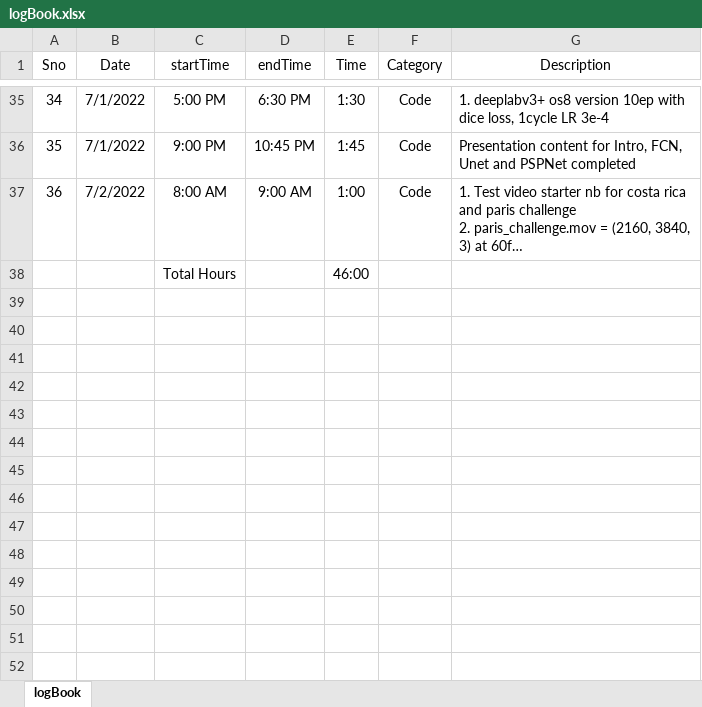
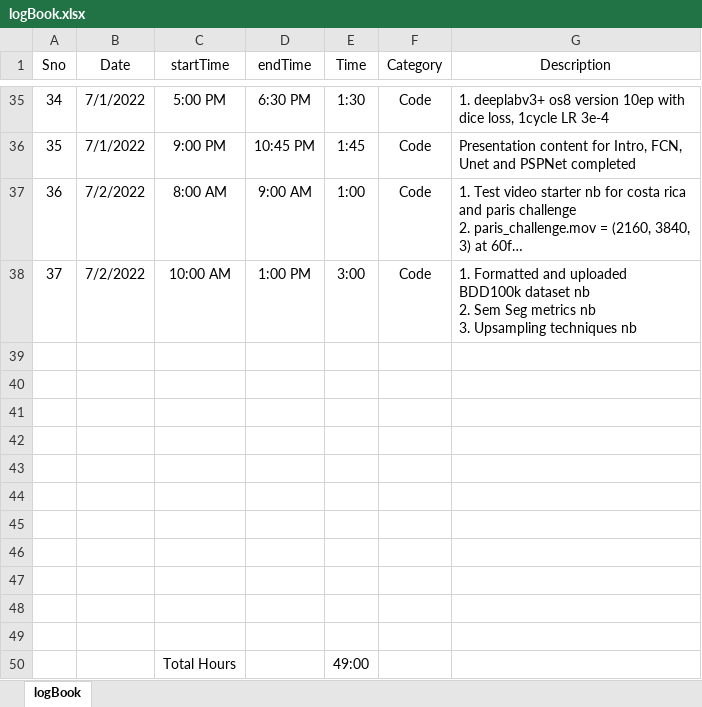
Before and after one commit to suryajayaraman/Semantic-Segmentation-using-Deep-Learning, an Excel workbook: logBook.xlsx, sheet logBook, drawn as a sheet; only a part is shown, gaps mark what is left out; long unchanged cells end in …; values as stored, in another font and other column widths than the file's, no borders; addresses are those after the commit; ↵ is a line break in a cell; the diff names each change by its address in the sheet, - before the commit and + after, or states it on an @@ line.

Commit message:
updated entries till 2pm 2nd july

```diff
--- a/logBook.xlsx (sheet logBook)
+++ b/logBook.xlsx (sheet logBook)
+row 38: 37 | 7/2/2022 | 10:00 AM | 1:00 PM | 3:00 | Code | 1. Formatted and uploaded BDD100k dataset nb ↵ 2. Sem Seg metrics nb ↵ 3. Upsampling techniques nb
+row 39: (empty)
+row 40: (empty)
+row 41: (empty)
+row 42: (empty)
+row 43: (empty)
+row 44: (empty)
+row 45: (empty)
+row 46: (empty)
+row 47: (empty)
+row 48: (empty)
+row 49: (empty)
-E50 (Time): 46:00
+E50 (Time): 49:00
```
